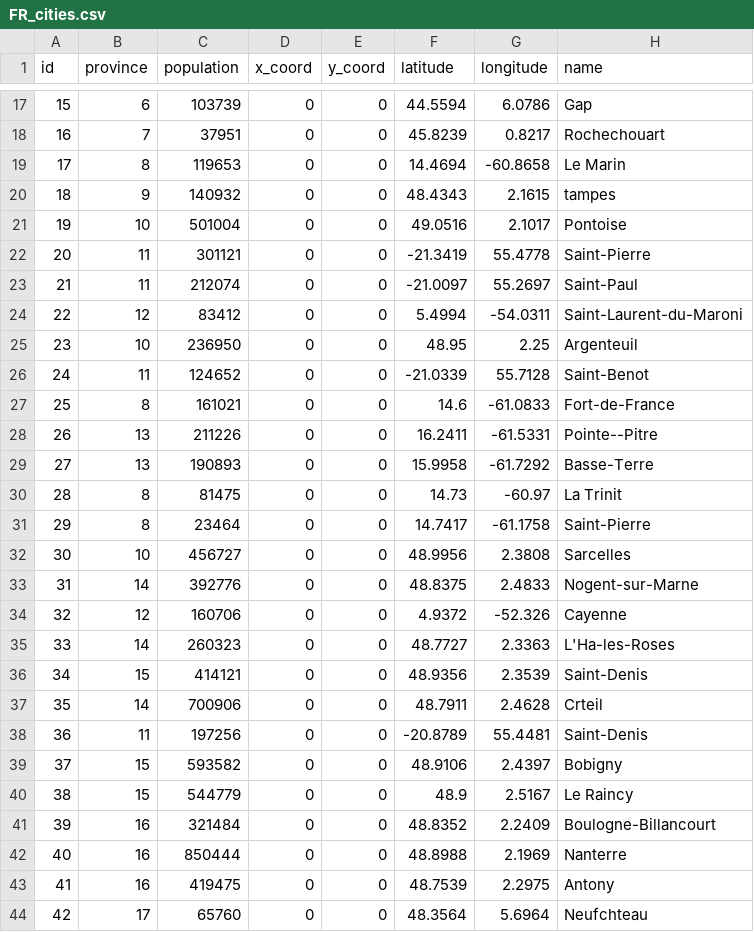
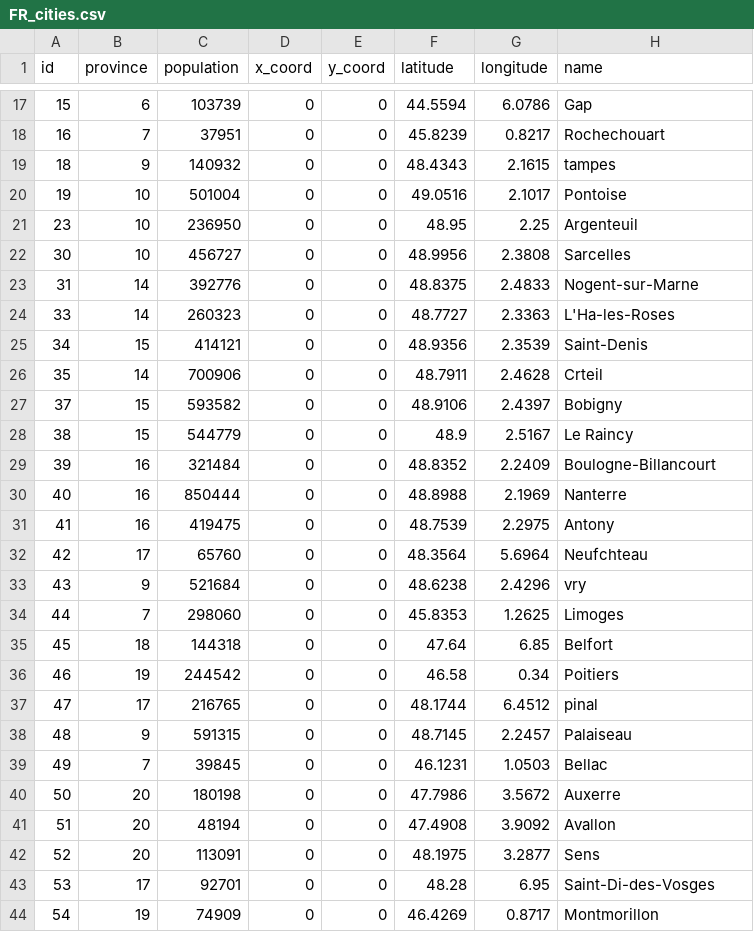
Before and after one commit to LEDfan/Bachelorproef, a CSV file: main/resources/data/FR_cities.csv, drawn as a sheet; only a part is shown, gaps mark what is left out; the shorter side is filled out with more unchanged rows; the diff names each change by its address in the sheet, - before the commit and + after, or states it on an @@ line.

```diff
--- a/main/resources/data/FR_cities.csv
+++ b/main/resources/data/FR_cities.csv
-row 19: 17 | 8 | 119653 | 0 | 0 | 14.4694 | -60.8658 | Le Marin
-row 22: 20 | 11 | 301121 | 0 | 0 | -21.3419 | 55.4778 | Saint-Pierre
-row 23: 21 | 11 | 212074 | 0 | 0 | -21.0097 | 55.2697 | Saint-Paul
-row 24: 22 | 12 | 83412 | 0 | 0 | 5.4994 | -54.0311 | Saint-Laurent-du-Maroni
-row 26: 24 | 11 | 124652 | 0 | 0 | -21.0339 | 55.7128 | Saint-Benot
-row 27: 25 | 8 | 161021 | 0 | 0 | 14.6 | -61.0833 | Fort-de-France
-row 28: 26 | 13 | 211226 | 0 | 0 | 16.2411 | -61.5331 | Pointe--Pitre
-row 29: 27 | 13 | 190893 | 0 | 0 | 15.9958 | -61.7292 | Basse-Terre
-row 30: 28 | 8 | 81475 | 0 | 0 | 14.73 | -60.97 | La Trinit
-row 31: 29 | 8 | 23464 | 0 | 0 | 14.7417 | -61.1758 | Saint-Pierre
-row 34: 32 | 12 | 160706 | 0 | 0 | 4.9372 | -52.326 | Cayenne
-row 38: 36 | 11 | 197256 | 0 | 0 | -20.8789 | 55.4481 | Saint-Denis
```
Also changed, not shown: main/resources/data/NL_cities.csv, 6 other files.
